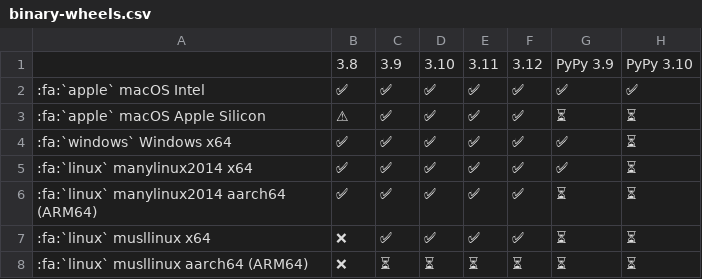
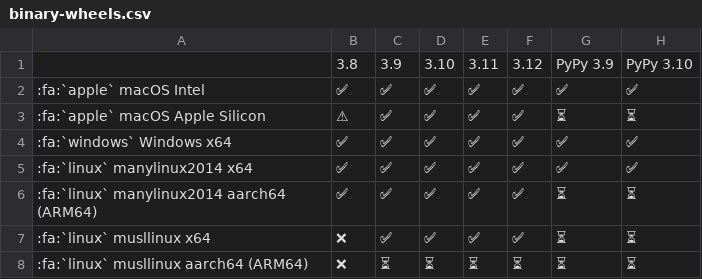
Before and after one commit to pikepdf/pikepdf, a CSV file: docs/binary-wheels.csv, drawn as a sheet; the diff names each change by its address in the sheet, - before the commit and + after, or states it on an @@ line.

Commit message:
Update PyPy 3.10 wheel status

```diff
--- a/docs/binary-wheels.csv
+++ b/docs/binary-wheels.csv
-H4:H5: ⏳
+H4:H5: ✅
```
